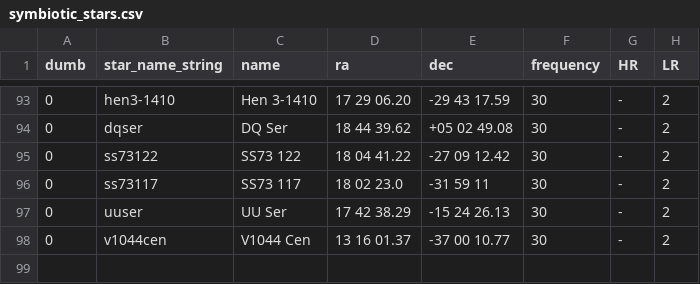
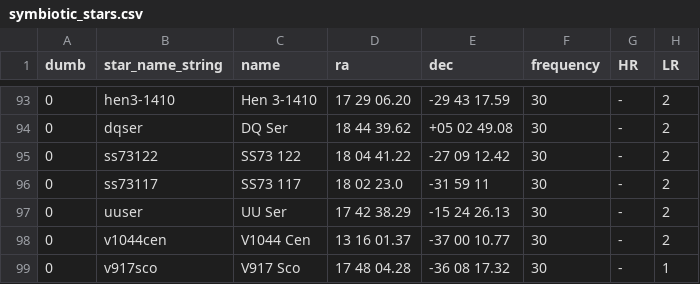
Before and after one commit to aras-database/database, a CSV file: data/symbiotic_stars.csv, drawn as a sheet; only a part is shown, gaps mark what is left out.

```diff
--- a/data/symbiotic_stars.csv
+++ b/data/symbiotic_stars.csv
@@ -98 +98,2 @@ dumb;star_name_string;name;ra;dec;frequency;HR;LR
 0;v1044cen;V1044 Cen;13 16 01.37;-37 00 10.77;30;-;2
+0;v917sco;V917 Sco;17 48 04.28;-36 08 17.32;30;-;1
```
Also changed, not shown: 5 other files.
